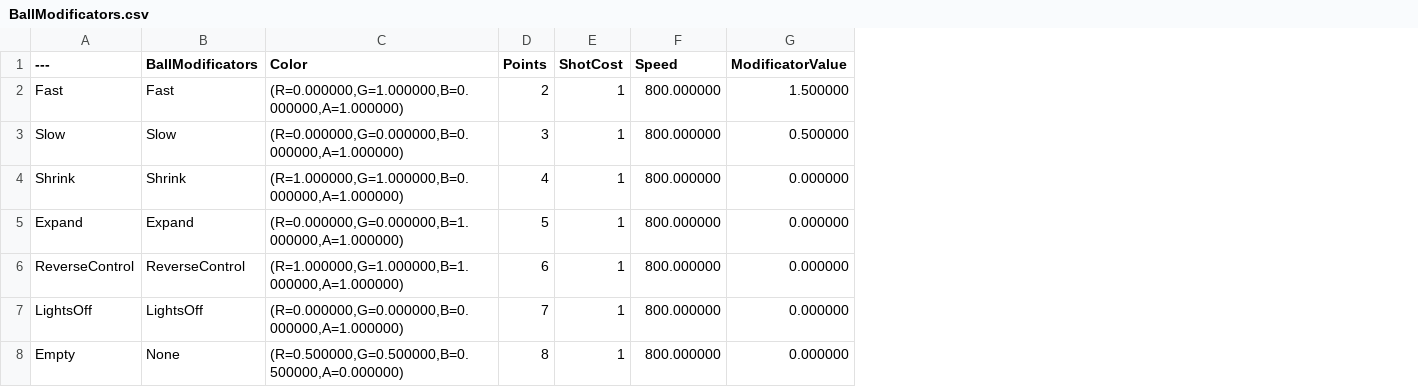
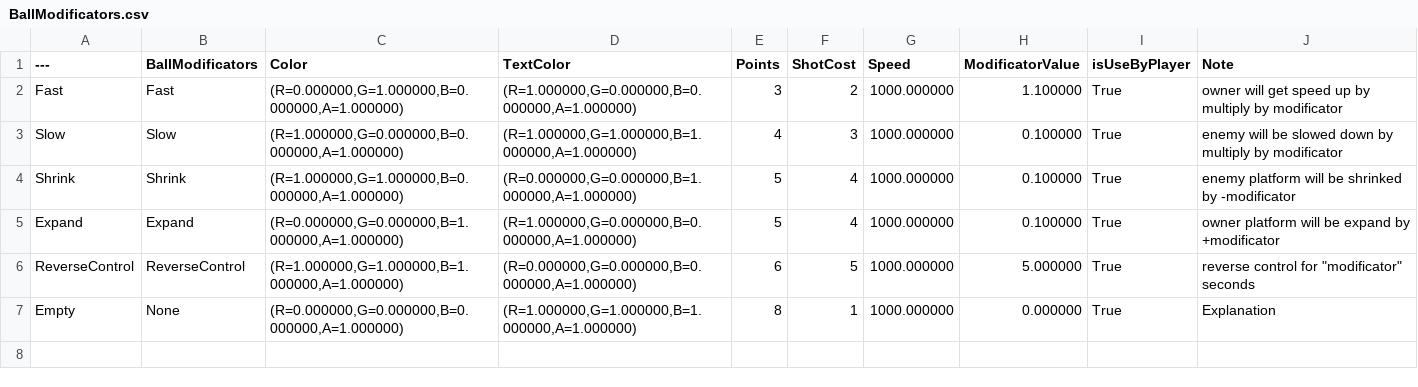
Before and after one commit to RomanBarantsev/UE5_PingPong, a CSV file: BallModificators.csv, drawn as a sheet; removed rows and columns are numbered as before the commit, all else as after; the diff names each change by its address in the sheet, - before the commit and + after, or states it on an @@ line.

Commit message:
Update BallModificators.csv
new version

```diff
--- a/BallModificators.csv
+++ b/BallModificators.csv
+column D (TextColor), rows 2-7: (R=1.000000,G=0.000000,B=0.000000,A=1.000000) | (R=1.000000,G=1.000000,B=1.000000,A=1.000000) | (R=0.000000,G=0.000000,B=1.000000,A=1.000000) | (R=1.000000,G=0.000000,B=0.000000,A=1.000000) | (R=0.000000,G=0.000000,B=0.000000,A=1.000000) | (R=1.000000,G=1.000000,B=1.000000,A=1.000000)
+column I (isUseByPlayer), rows 2-7: all True
+column J (Note), rows 2-7: owner will get speed up by multiply by modificator | enemy will be slowed down by multiply by modificator | enemy platform will be shrinked by -modificator | owner platform will be expand by +modificator | reverse control for "modificator" seconds | Explanation
-E2 (Points): 2
+E2 (Points): 3
-F2 (ShotCost): 1
+F2 (ShotCost): 2
-G2:G6 (Speed): 800.000000
+G2:G6 (Speed): 1000.000000
-H2 (ModificatorValue): 1.500000
+H2 (ModificatorValue): 1.100000
-C3 (Color): (R=0.000000,G=0.000000,B=0.000000,A=1.000000)
+C3 (Color): (R=1.000000,G=0.000000,B=0.000000,A=1.000000)
-E3 (Points): 3
+E3 (Points): 4
-F3 (ShotCost): 1
+F3 (ShotCost): 3
-H3 (ModificatorValue): 0.500000
+H3 (ModificatorValue): 0.100000
-E4 (Points): 4
+E4 (Points): 5
-F4:F5 (ShotCost): 1
+F4:F5 (ShotCost): 4
-H4:H5 (ModificatorValue): 0.000000
+H4:H5 (ModificatorValue): 0.100000
-F6 (ShotCost): 1
+F6 (ShotCost): 5
-H6 (ModificatorValue): 0.000000
+H6 (ModificatorValue): 5.000000
-row 7: LightsOff | LightsOff | (R=0.000000,G=0.000000,B=0.000000,A=1.000000) | 7 | 1 | 800.000000 | 0.000000
-C7 (Color): (R=0.500000,G=0.500000,B=0.500000,A=0.000000)
+C7 (Color): (R=0.000000,G=0.000000,B=0.000000,A=1.000000)
-G7 (Speed): 800.000000
+G7 (Speed): 1000.000000
```
